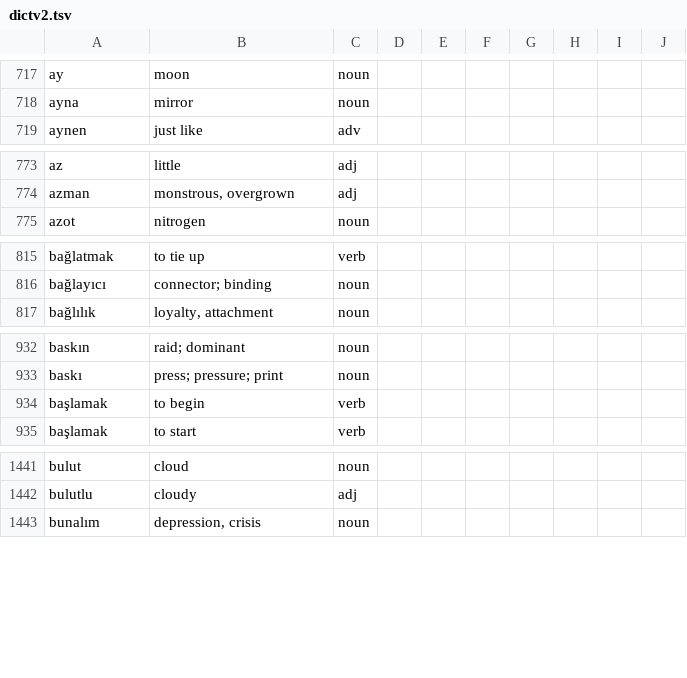
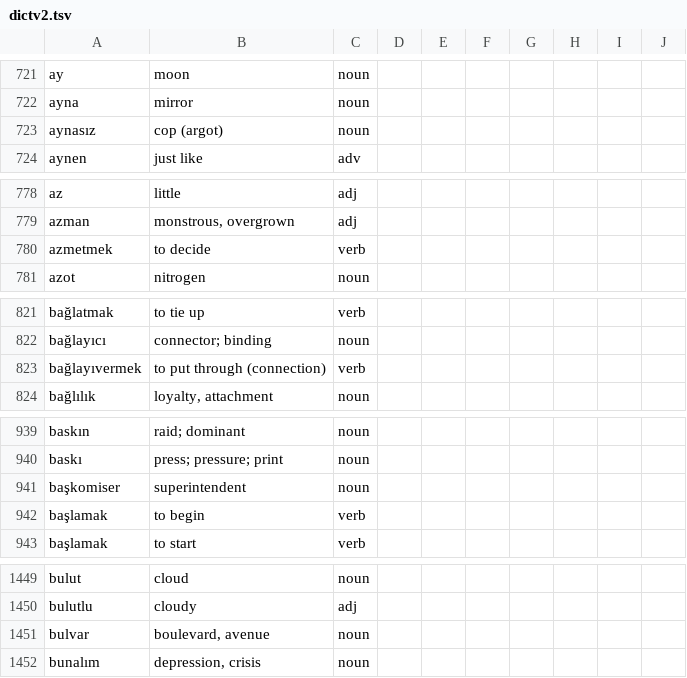
Before and after one commit to baloghe/tr_en_dictionary, a TSV file: input/dictv2.tsv, drawn as a sheet; only a part is shown, gaps mark what is left out; the diff covers the shown part only; the diff names each change by its address in the sheet, - before the commit and + after, or states it on an @@ line.

```diff
--- a/input/dictv2.tsv
+++ b/input/dictv2.tsv
+row 723: aynasız | cop (argot) | noun
+row 780: azmetmek | to decide | verb
+row 823: bağlayıvermek | to put through (connection) | verb
+row 941: başkomiser | superintendent | noun
+row 1451: bulvar | boulevard, avenue | noun
```
Also changed, not shown: 21 added rows, 2 removed rows and 3 edited cells elsewhere in this file.
